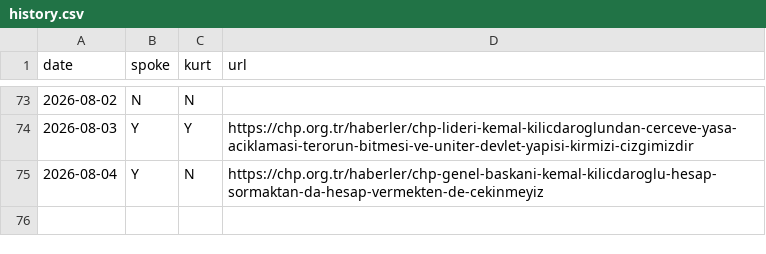
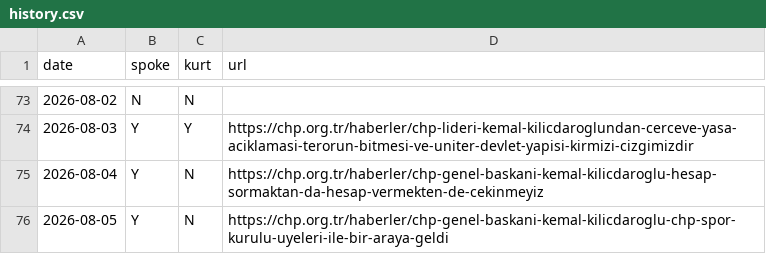
Before and after one commit to ayberkyagiz/ozelkurtdedimi, a CSV file: history.csv, drawn as a sheet; only a part is shown, gaps mark what is left out; the diff names each change by its address in the sheet, - before the commit and + after, or states it on an @@ line.

```diff
--- a/history.csv
+++ b/history.csv
+row 76: 2026-08-05 | Y | N | https://chp.org.tr/haberler/chp-genel-baskani-kemal-kilicdaroglu-chp-spor-kurulu-uyeleri-ile-bir-araya-geldi
```
Also changed, not shown: 1 other file.
